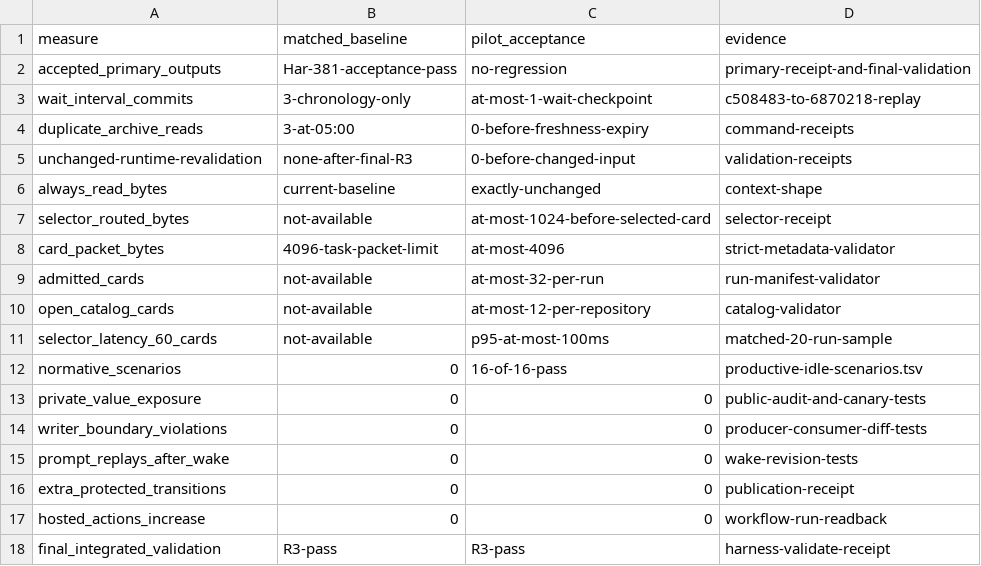
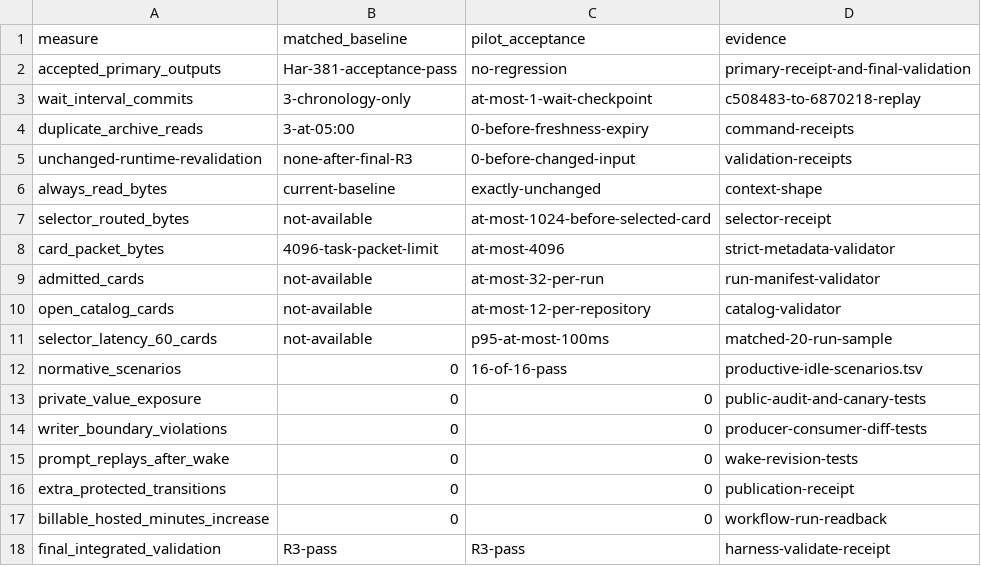
Before and after one commit to rioyokotalab/harness, a TSV file: docs/audits/har381-producer-lifecycle-closeout/productive-idle-acceptance.tsv, drawn as a sheet.

```diff
--- a/docs/audits/har381-producer-lifecycle-closeout/productive-idle-acceptance.tsv
+++ b/docs/audits/har381-producer-lifecycle-closeout/productive-idle-acceptance.tsv
@@ -16,3 +16,3 @@ prompt_replays_after_wake	0	0	wake-revision-tests
 extra_protected_transitions	0	0	publication-receipt
-hosted_actions_increase	0	0	workflow-run-readback
+billable_hosted_minutes_increase	0	0	workflow-run-readback
 final_integrated_validation	R3-pass	R3-pass	harness-validate-receipt
```
Also changed, not shown: 2 other files.
